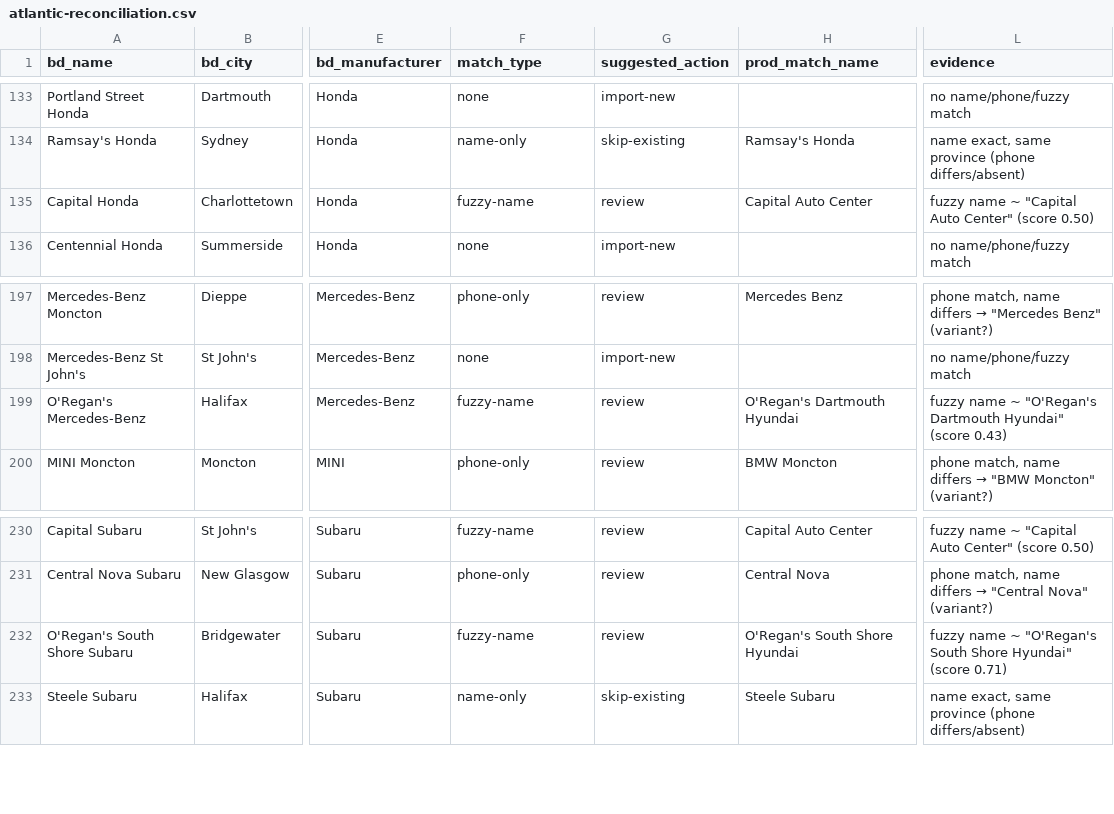
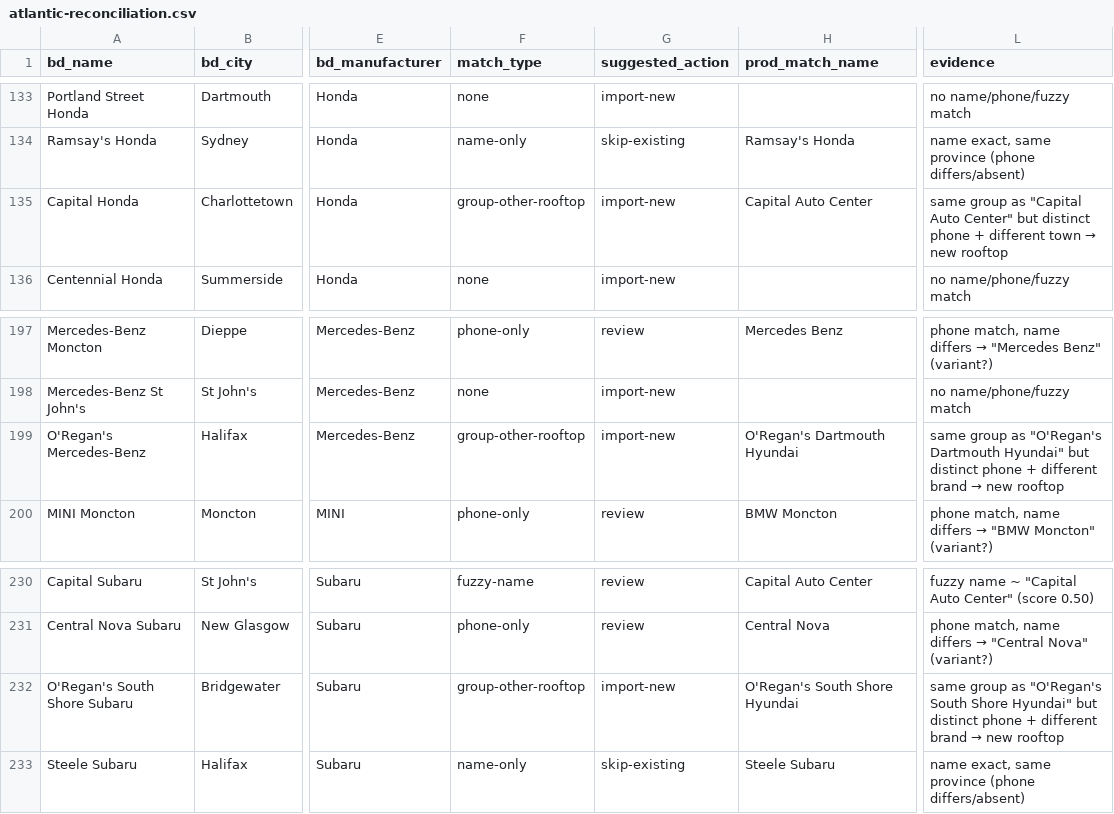
Before and after one commit to Salesability/event-manager-pro, a CSV file: scripts/data/atlantic-reconciliation.csv, drawn as a sheet; only a part is shown, gaps mark what is left out; the diff covers the shown part only; the diff names each change by its address in the sheet, - before the commit and + after, or states it on an @@ line.

Commit message:
chore(import): phone-discriminator for group rooftops (O'Regan's etc.) in 0086 reconcile

```diff
--- a/scripts/data/atlantic-reconciliation.csv
+++ b/scripts/data/atlantic-reconciliation.csv
-F135 (match_type): fuzzy-name
+F135 (match_type): group-other-rooftop
-G135 (suggested_action): review
+G135 (suggested_action): import-new
@@ L135 (evidence): fuzzy name ~ "Capital Auto Center" (score 0.50) → same group as "Capital Auto Center" but distinct phone + different town → new rooftop @@
-F199 (match_type): fuzzy-name
+F199 (match_type): group-other-rooftop
-G199 (suggested_action): review
+G199 (suggested_action): import-new
@@ L199 (evidence): fuzzy name ~ "O'Regan's Dartmouth Hyundai" (score 0.43) → same group as "O'Regan's Dartmouth Hyundai" but distinct phone + different brand → new rooftop @@
-F232 (match_type): fuzzy-name
+F232 (match_type): group-other-rooftop
-G232 (suggested_action): review
+G232 (suggested_action): import-new
@@ L232 (evidence): fuzzy name ~ "O'Regan's South Shore Hyundai" (score 0.71) → same group as "O'Regan's South Shore Hyundai" but distinct phone + different brand → new rooftop @@
```
Also changed, not shown: 60 edited cells elsewhere in this file, 2 other files.
